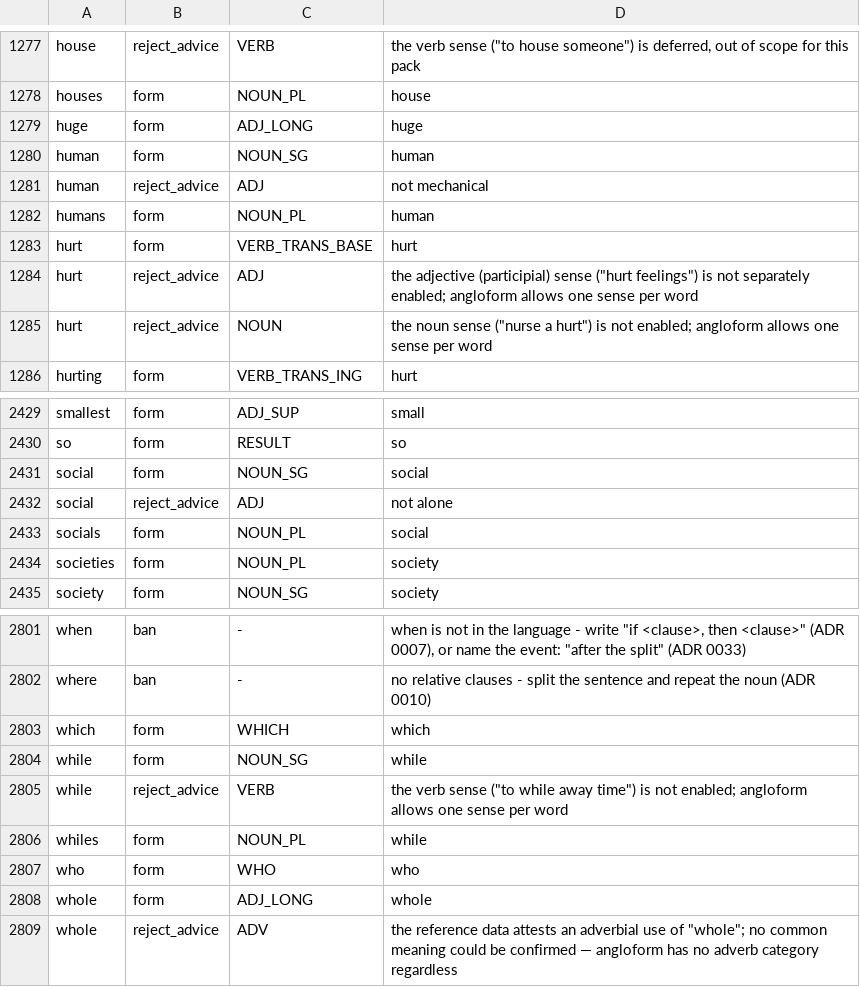
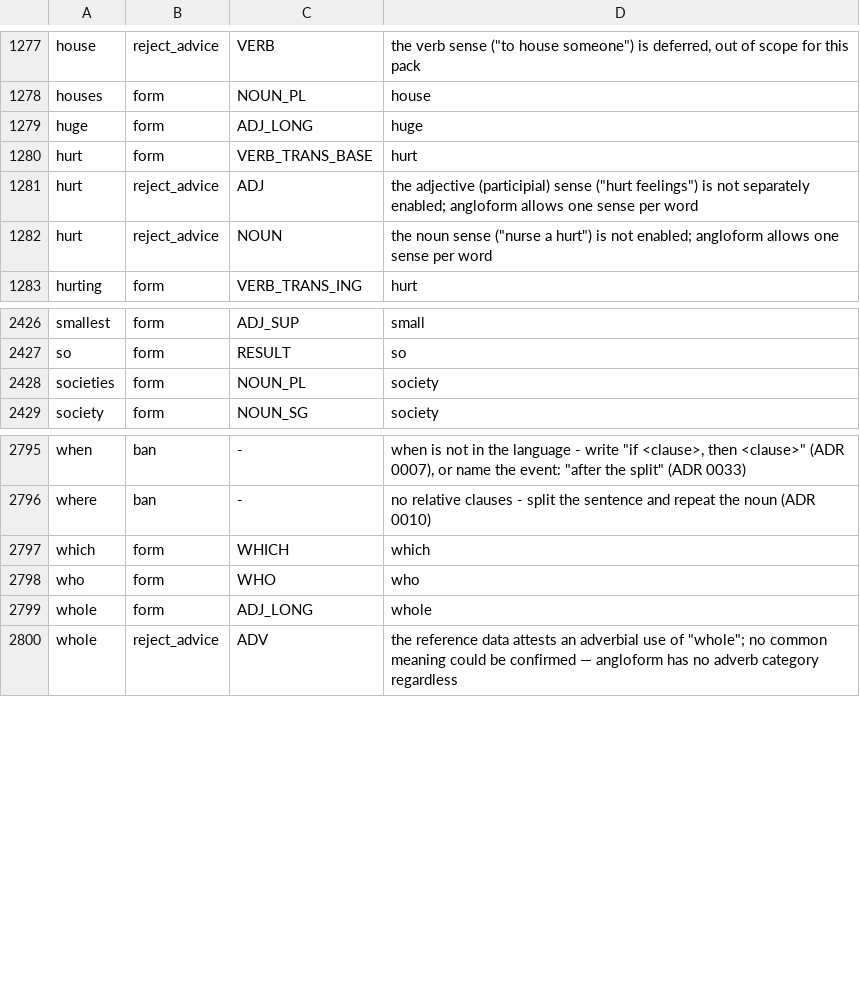
Before and after one commit to kantord/Angloform, a TSV file: lexicon.tsv, drawn as a sheet; only a part is shown, gaps mark what is left out.

```diff
--- a/lexicon.tsv
+++ b/lexicon.tsv
@@ -1279,5 +1279,2 @@ houses	form	NOUN_PL	house
 huge	form	ADJ_LONG	huge
-human	form	NOUN_SG	human
-human	reject_advice	ADJ	not mechanical
-humans	form	NOUN_PL	human
 hurt	form	VERB_TRANS_BASE	hurt
@@ -2430,5 +2427,2 @@ smallest	form	ADJ_SUP	small
 so	form	RESULT	so
-social	form	NOUN_SG	social
-social	reject_advice	ADJ	not alone
-socials	form	NOUN_PL	social
 societies	form	NOUN_PL	society
@@ -2803,5 +2797,2 @@ where	ban	-	no relative clauses - split the sentence and repeat the noun (ADR 00
 which	form	WHICH	which
-while	form	NOUN_SG	while
-while	reject_advice	VERB	the verb sense ("to while away time") is not enabled; angloform allows one sense per word
-whiles	form	NOUN_PL	while
 who	form	WHO	who
```
Also changed, not shown: 15 other files.
